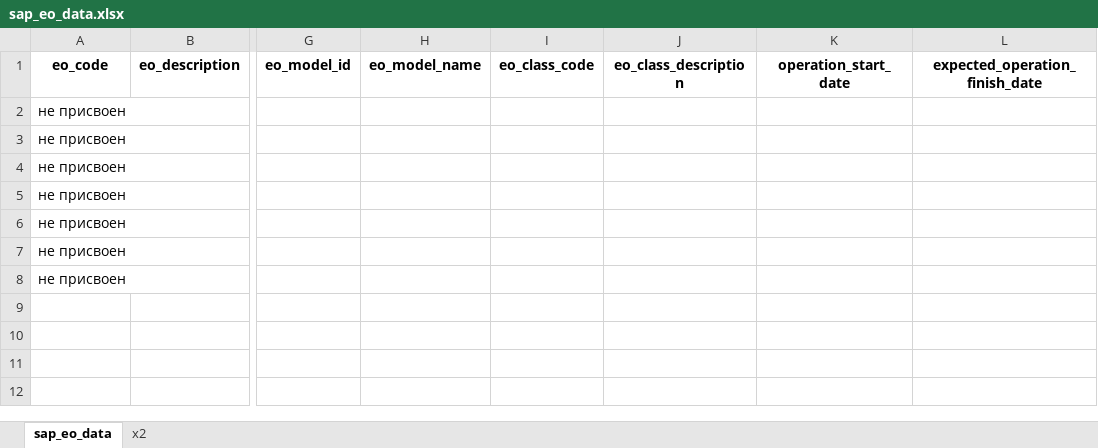
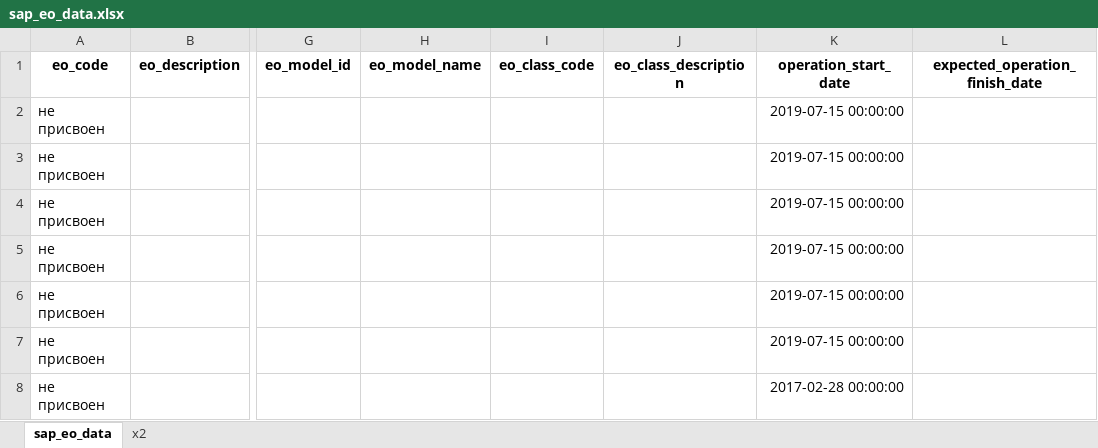
Before and after one commit to Zhenya1975/bdo_v1, an Excel workbook: downloads/sap_eo_data.xlsx, sheet sap_eo_data, drawn as a sheet; only a part is shown, gaps mark what is left out; values as stored, in another font and other column widths than the file's, no borders; the diff names each change by its address in the sheet, - before the commit and + after, or states it on an @@ line.

```diff
--- a/downloads/sap_eo_data.xlsx (sheet sap_eo_data)
+++ b/downloads/sap_eo_data.xlsx (sheet sap_eo_data)
-K2:K7 (operation_start_date): (empty)
+K2:K7 (operation_start_date): 2019-07-15 00:00:00
-K8 (operation_start_date): (empty)
+K8 (operation_start_date): 2017-02-28 00:00:00
```
Also changed, not shown: downloads/eo_master_data.xlsx, uploads/sap_eo_data.xlsx, 4 other files.
